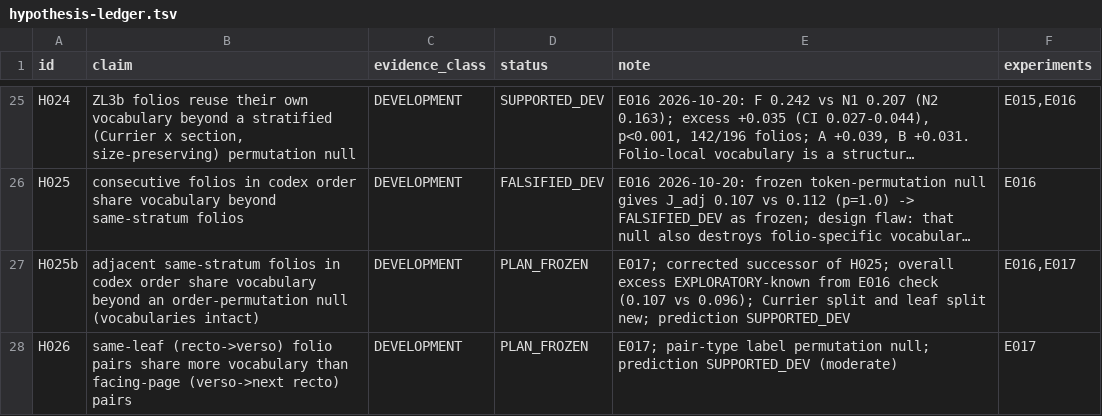
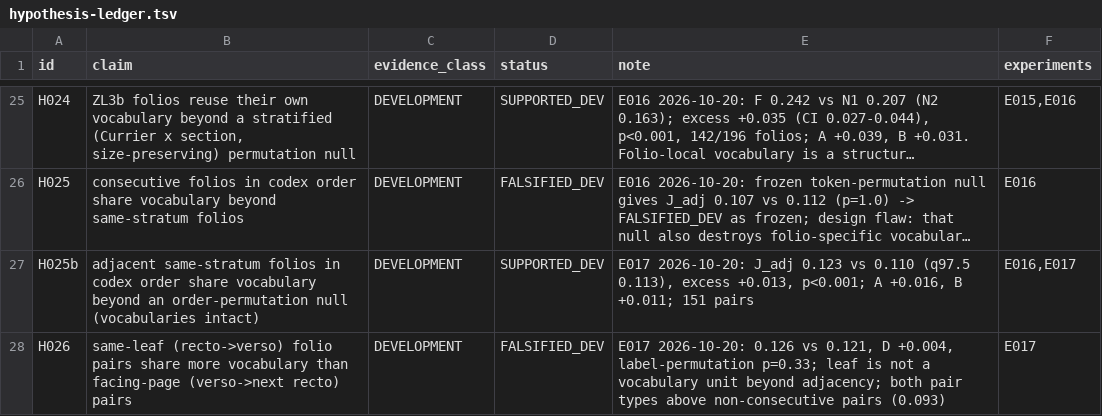
Before and after one commit to papcont/Voynich-Research-Lab, a TSV file: research/hypothesis-ledger.tsv, drawn as a sheet; only a part is shown, gaps mark what is left out; long unchanged cells end in …; the diff names each change by its address in the sheet, - before the commit and + after, or states it on an @@ line.

```diff
--- a/research/hypothesis-ledger.tsv
+++ b/research/hypothesis-ledger.tsv
-D27 (status): PLAN_FROZEN
+D27 (status): SUPPORTED_DEV
-E27 (note): E017; corrected successor of H025; overall excess EXPLORATORY-known from E016 check (0.107 vs 0.096); Currier split and leaf split new; prediction SUPPORTED_DEV
+E27 (note): E017 2026-10-20: J_adj 0.123 vs 0.110 (q97.5 0.113), excess +0.013, p<0.001; A +0.016, B +0.011; 151 pairs
-D28 (status): PLAN_FROZEN
+D28 (status): FALSIFIED_DEV
-E28 (note): E017; pair-type label permutation null; prediction SUPPORTED_DEV (moderate)
+E28 (note): E017 2026-10-20: 0.126 vs 0.121, D +0.004, label-permutation p=0.33; leaf is not a vocabulary unit beyond adjacency; both pair types above non-consecutive pairs (0.093)
```
Also changed, not shown: 9 other files.
